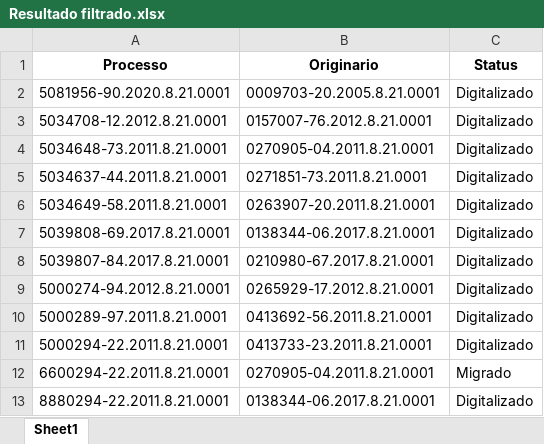
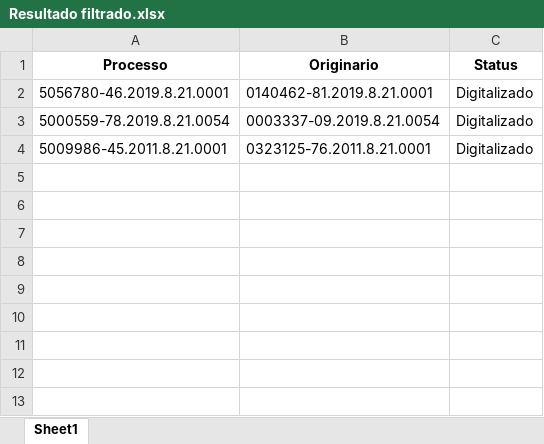
Before and after one commit to Youtto-del/Novas-Tecnologias-Barbieri, an Excel workbook: Correcao EPROC/Resultado filtrado.xlsx, sheet Sheet1, drawn as a sheet; values as stored, in another font and other column widths than the file's, no borders; removed rows and columns are numbered as before the commit, all else as after; the diff names each change by its address in the sheet, - before the commit and + after, or states it on an @@ line.

```diff
--- a/Correcao EPROC/Resultado filtrado.xlsx (sheet Sheet1)
+++ b/Correcao EPROC/Resultado filtrado.xlsx (sheet Sheet1)
-row 2: 5081956-90.2020.8.21.0001 | 0009703-20.2005.8.21.0001 | Digitalizado
-row 3: 5034708-12.2012.8.21.0001 | 0157007-76.2012.8.21.0001 | Digitalizado
-row 4: 5034648-73.2011.8.21.0001 | 0270905-04.2011.8.21.0001 | Digitalizado
-row 5: 5034637-44.2011.8.21.0001 | 0271851-73.2011.8.21.0001 | Digitalizado
-row 6: 5034649-58.2011.8.21.0001 | 0263907-20.2011.8.21.0001 | Digitalizado
-A2 (Processo): 5039808-69.2017.8.21.0001
+A2 (Processo): 5056780-46.2019.8.21.0001
-B2 (Originario): 0138344-06.2017.8.21.0001
+B2 (Originario): 0140462-81.2019.8.21.0001
-A3 (Processo): 5039807-84.2017.8.21.0001
+A3 (Processo): 5000559-78.2019.8.21.0054
-B3 (Originario): 0210980-67.2017.8.21.0001
+B3 (Originario): 0003337-09.2019.8.21.0054
-row 9: 5000274-94.2012.8.21.0001 | 0265929-17.2012.8.21.0001 | Digitalizado
-A4 (Processo): 5000289-97.2011.8.21.0001
+A4 (Processo): 5009986-45.2011.8.21.0001
-B4 (Originario): 0413692-56.2011.8.21.0001
+B4 (Originario): 0323125-76.2011.8.21.0001
-row 11: 5000294-22.2011.8.21.0001 | 0413733-23.2011.8.21.0001 | Digitalizado
-row 12: 6600294-22.2011.8.21.0001 | 0270905-04.2011.8.21.0001 | Migrado
-row 13: 8880294-22.2011.8.21.0001 | 0138344-06.2017.8.21.0001 | Digitalizado
```
Also changed, not shown: Correcao EPROC/Modelo EPROC ATT.xlsx, Correcao EPROC/Resultado consulta.xlsx, 7 other files.
